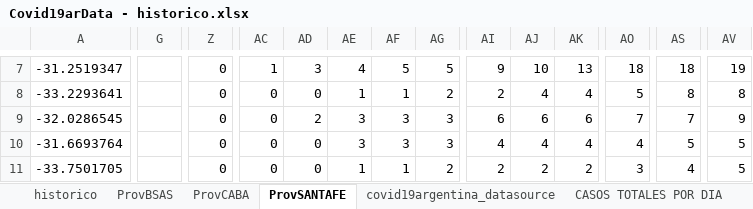
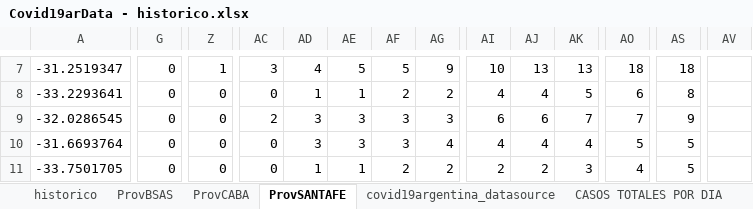
Before and after one commit to SistemasMapache/Covid19arData, an Excel workbook: XLS/Covid19arData - historico.xlsx, sheet ProvSANTAFE, drawn as a sheet; only a part is shown, gaps mark what is left out; values as stored, in another font and other column widths than the file's, no borders; charts and pictures not drawn; the diff covers the shown part only; the diff names each change by its address in the sheet, - before the commit and + after, or states it on an @@ line.

```diff
--- a/XLS/Covid19arData - historico.xlsx (sheet ProvSANTAFE)
+++ b/XLS/Covid19arData - historico.xlsx (sheet ProvSANTAFE)
-G7:G11: (empty)
+G7:G11: 0
-Z7: 0
+Z7: 1
-AC7: 1
+AC7: 3
-AD7: 3
+AD7: 4
-AE7: 4
+AE7: 5
-AG7: 5
+AG7: 9
-AI7: 9
+AI7: 10
-AJ7: 10
+AJ7: 13
-AV7: 19
+AV7: (empty)
-AD8: 0
+AD8: 1
-AF8: 1
+AF8: 2
-AI8: 2
+AI8: 4
-AK8: 4
+AK8: 5
-AO8: 5
+AO8: 6
-AV8: 8
+AV8: (empty)
-AC9: 0
+AC9: 2
-AD9: 2
+AD9: 3
-AK9: 6
+AK9: 7
-AS9: 7
+AS9: 9
-AV9: 9
+AV9: (empty)
-AD10: 0
+AD10: 3
-AG10: 3
+AG10: 4
-AO10: 4
+AO10: 5
-AV10:AV11: 5
+AV10:AV11: (empty)
-AD11: 0
+AD11: 1
-AF11: 1
+AF11: 2
-AK11: 2
+AK11: 3
-AO11: 3
+AO11: 4
-AS11: 4
+AS11: 5
```
Also changed, not shown: 132 edited cells and cell formats elsewhere in this sheet, charts or pictures, 1 other file.
